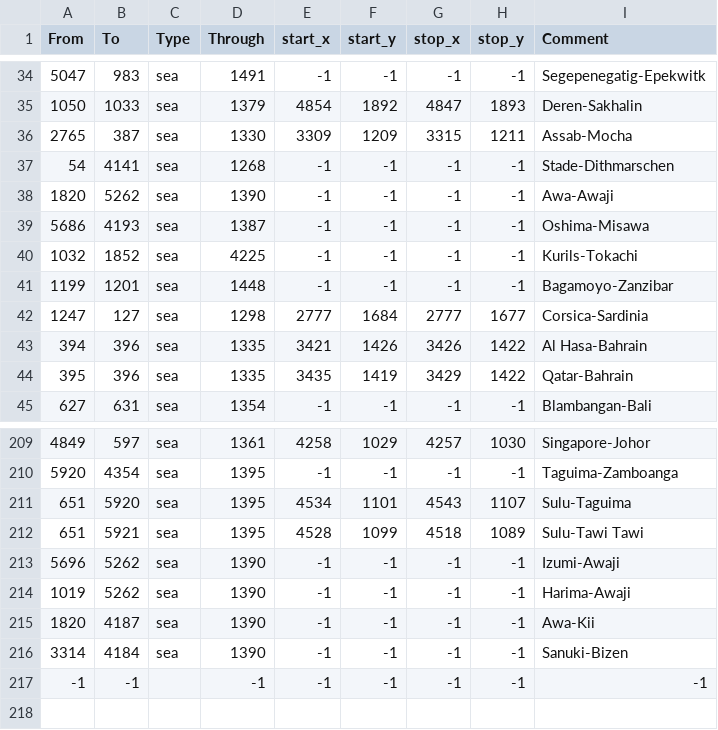
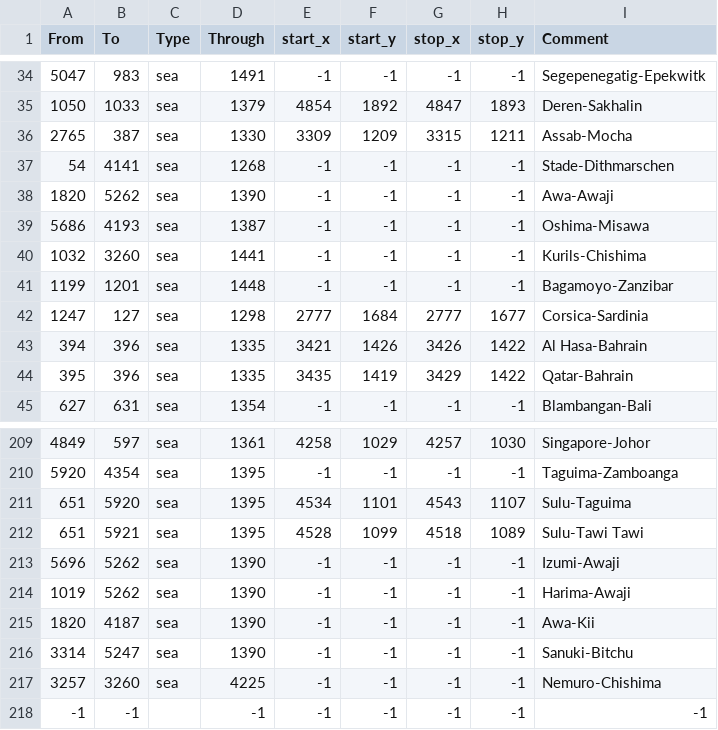
Before and after one commit to AlejandroGiner/Lux-in-Tenebris, a CSV file: map/adjacencies.csv, drawn as a sheet; only a part is shown, gaps mark what is left out.

```diff
--- a/map/adjacencies.csv
+++ b/map/adjacencies.csv
@@ -39,3 +39,3 @@ From;To;Type;Through;start_x;start_y;stop_x;stop_y;Comment
 5686;4193;sea;1387;-1;-1;-1;-1;Oshima-Misawa
-1032;1852;sea;4225;-1;-1;-1;-1;Kurils-Tokachi
+1032;3260;sea;1441;-1;-1;-1;-1;Kurils-Chishima
 1199;1201;sea;1448;-1;-1;-1;-1;Bagamoyo-Zanzibar
@@ -215,3 +215,4 @@ From;To;Type;Through;start_x;start_y;stop_x;stop_y;Comment
 1820;4187;sea;1390;-1;-1;-1;-1;Awa-Kii
-3314;4184;sea;1390;-1;-1;-1;-1;Sanuki-Bizen
+3314;5247;sea;1390;-1;-1;-1;-1;Sanuki-Bitchu
+3257;3260;sea;4225;-1;-1;-1;-1;Nemuro-Chishima
 -1;-1;;-1;-1;-1;-1;-1;-1;
```
Also changed, not shown: map/definition.csv, 35 other files.
